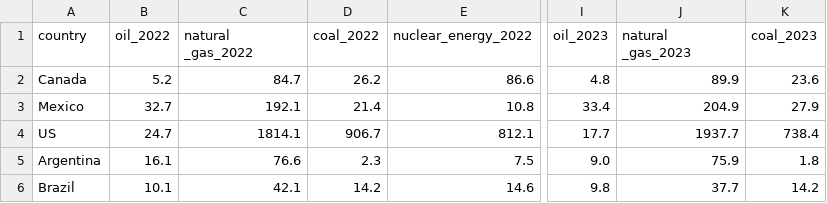
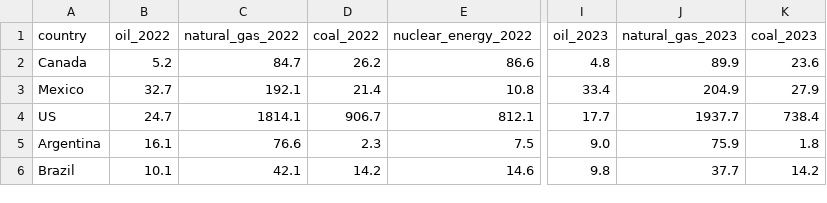
Before and after one commit to malharnd/Energy-Pulse, a CSV file: datasets/Electricity generation by fuel - TWh (2022 and 2023).csv, drawn as a sheet; only a part is shown, gaps mark what is left out; the diff names each change by its address in the sheet, - before the commit and + after, or states it on an @@ line.

```diff
--- a/datasets/Electricity generation by fuel - TWh (2022 and 2023).csv
+++ b/datasets/Electricity generation by fuel - TWh (2022 and 2023).csv
-C1: natural _gas_2022
+C1: natural_gas_2022
-J1: natural _gas_2023
+J1: natural_gas_2023
```
Also changed, not shown: 9 other files.
